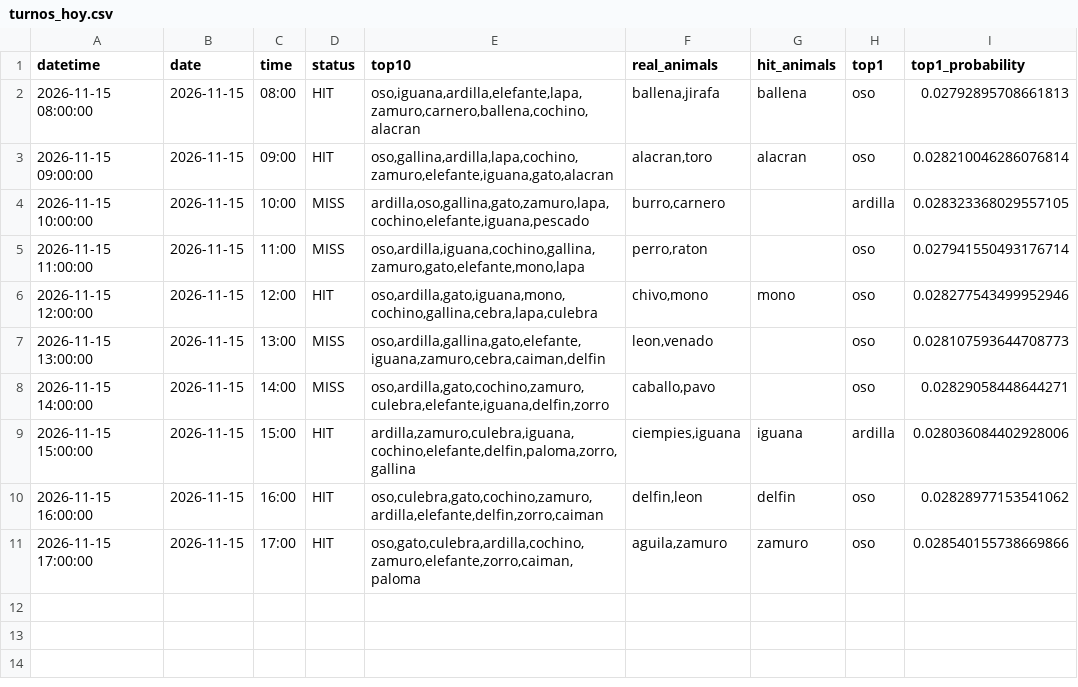
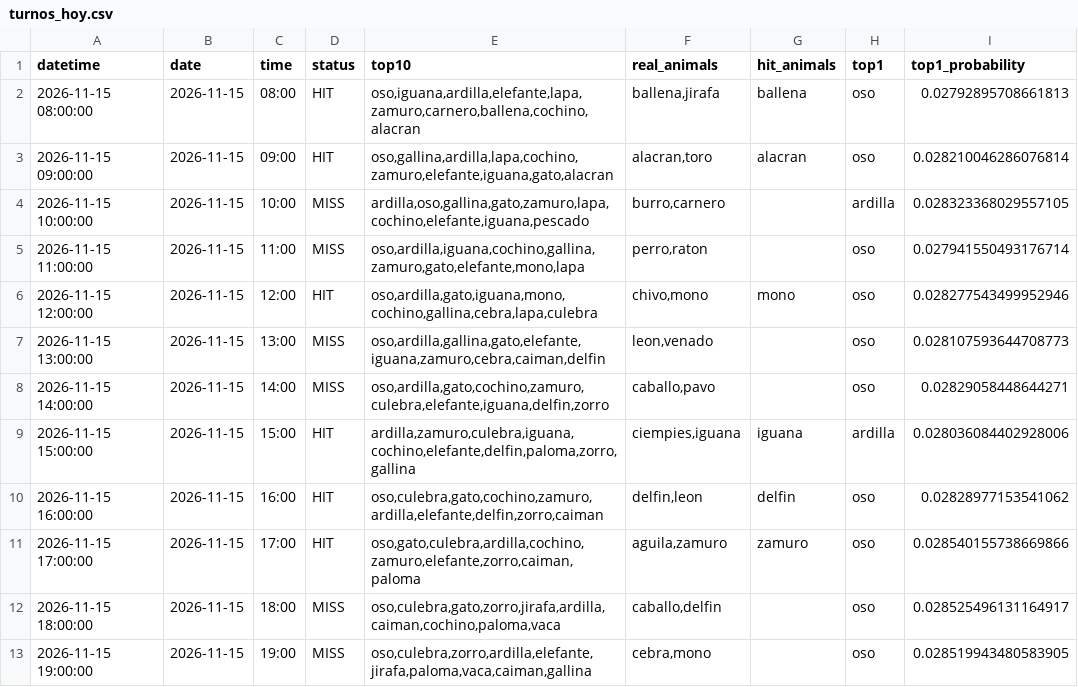
Before and after one commit to Juan571/testingprob, a CSV file: v7_output/turnos_hoy.csv, drawn as a sheet.

```diff
--- a/v7_output/turnos_hoy.csv
+++ b/v7_output/turnos_hoy.csv
@@ -11 +11,3 @@
 2026-11-15 17:00:00,2026-11-15,17:00,HIT,"oso,gato,culebra,ardilla,cochino,zamuro,elefante,zorro,caiman,paloma","aguila,zamuro",zamuro,oso,0.028540155738669866
+2026-11-15 18:00:00,2026-11-15,18:00,MISS,"oso,culebra,gato,zorro,jirafa,ardilla,caiman,cochino,paloma,vaca","caballo,delfin",,oso,0.028525496131164917
+2026-11-15 19:00:00,2026-11-15,19:00,MISS,"oso,culebra,zorro,ardilla,elefante,jirafa,paloma,vaca,caiman,gallina","cebra,mono",,oso,0.028519943480583905
```
Also changed, not shown: v7_output/backtest.csv, v7_output/patrones.csv, 4 other files.
